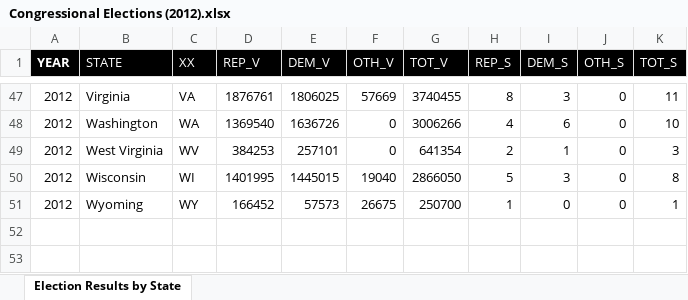
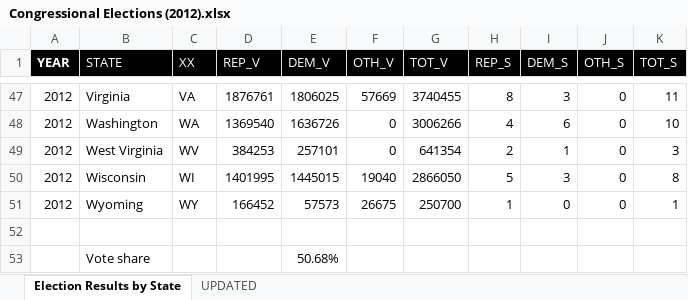
Before and after one commit to alecramsay/MM2, an Excel workbook: data/elections/not_imputed/Congressional Elections (2012).xlsx, sheet Election Results by State, drawn as a sheet; only a part is shown, gaps mark what is left out; values as stored, in another font and other column widths than the file's, no borders; the diff names each change by its address in the sheet, - before the commit and + after, or states it on an @@ line.

```diff
--- a/data/elections/not_imputed/Congressional Elections (2012).xlsx (sheet Election Results by State)
+++ b/data/elections/not_imputed/Congressional Elections (2012).xlsx (sheet Election Results by State)
+sheet tab: UPDATED
+row 52: (empty)
+row 53:  | Vote share |  |  | 50.68%
```
Also changed, not shown: data/elections/not_imputed/Congressional Elections (2000).xlsx, data/elections/not_imputed/Congressional Elections (2002).xlsx, 21 other files.
